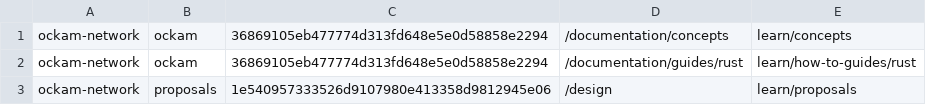
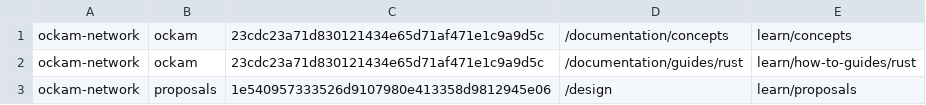
Before and after one commit to build-trust/ockam-website, a CSV file: dependencies_repos.csv, drawn as a sheet.

Commit message:
docs: refresh remote

```diff
--- a/dependencies_repos.csv
+++ b/dependencies_repos.csv
@@ -1,3 +1,3 @@
-ockam-network;ockam;36869105eb477774d313fd648e5e0d58858e2294;/documentation/concepts;learn/concepts
-ockam-network;ockam;36869105eb477774d313fd648e5e0d58858e2294;/documentation/guides/rust;learn/how-to-guides/rust
+ockam-network;ockam;23cdc23a71d830121434e65d71af471e1c9a9d5c;/documentation/concepts;learn/concepts
+ockam-network;ockam;23cdc23a71d830121434e65d71af471e1c9a9d5c;/documentation/guides/rust;learn/how-to-guides/rust
 ockam-network;proposals;1e540957333526d9107980e413358d9812945e06;/design;learn/proposals
```
